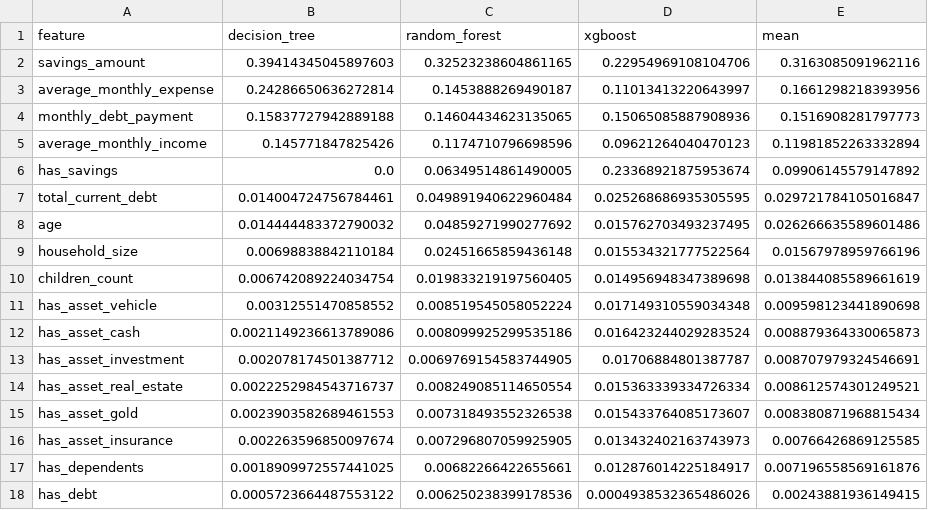
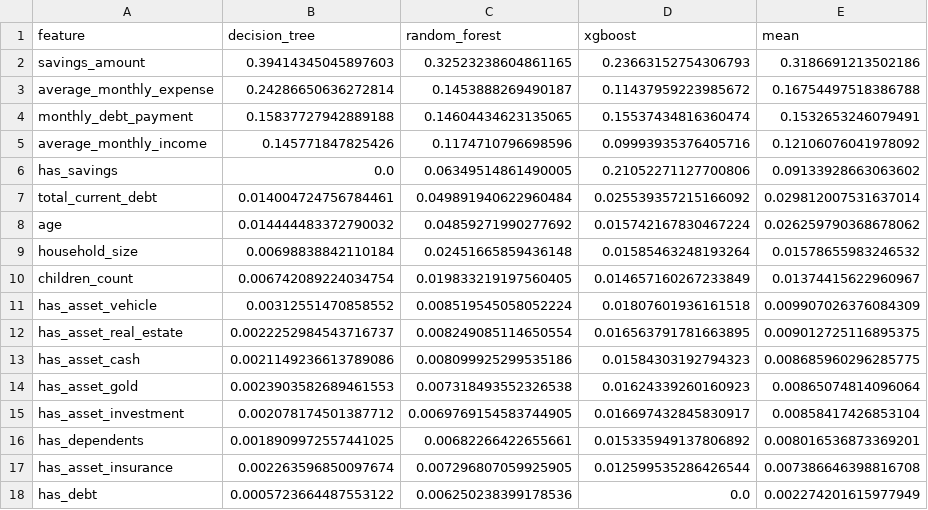
Before and after one commit to Nhut-dz/Household-Finance-AI, a CSV file: ML_Training/src/training/runs/feature_importance_pivot.csv, drawn as a sheet.

```diff
--- a/ML_Training/src/training/runs/feature_importance_pivot.csv
+++ b/ML_Training/src/training/runs/feature_importance_pivot.csv
@@ -1,18 +1,18 @@
 feature,decision_tree,random_forest,xgboost,mean
-savings_amount,0.39414345045897603,0.32523238604861165,0.22954969108104706,0.3163085091962116
-average_monthly_expense,0.24286650636272814,0.1453888269490187,0.11013413220643997,0.1661298218393956
-monthly_debt_payment,0.15837727942889188,0.14604434623135065,0.15065085887908936,0.1516908281797773
-average_monthly_income,0.145771847825426,0.1174710796698596,0.09621264040470123,0.11981852263332894
-has_savings,0.0,0.06349514861490005,0.23368921875953674,0.09906145579147892
-total_current_debt,0.014004724756784461,0.049891940622960484,0.025268686935305595,0.029721784105016847
-age,0.014444483372790032,0.04859271990277692,0.015762703493237495,0.026266635589601486
-household_size,0.00698838842110184,0.02451665859436148,0.015534321777522564,0.01567978959766196
-children_count,0.006742089224034754,0.019833219197560405,0.014956948347389698,0.013844085589661619
-has_asset_vehicle,0.00312551470858552,0.008519545058052224,0.017149310559034348,0.009598123441890698
-has_asset_cash,0.0021149236613789086,0.008099925299535186,0.016423244029283524,0.008879364330065873
-has_asset_investment,0.002078174501387712,0.0069769154583744905,0.01706884801387787,0.008707979324546691
-has_asset_real_estate,0.0022252984543716737,0.008249085114650554,0.015363339334726334,0.008612574301249521
-has_asset_gold,0.0023903582689461553,0.007318493552326538,0.015433764085173607,0.008380871968815434
-has_asset_insurance,0.002263596850097674,0.007296807059925905,0.013432402163743973,0.00766426869125585
-has_dependents,0.0018909972557441025,0.00682266422655661,0.012876014225184917,0.007196558569161876
-has_debt,0.0005723664487553122,0.006250238399178536,0.0004938532365486026,0.00243881936149415
+savings_amount,0.39414345045897603,0.32523238604861165,0.23663152754306793,0.3186691213502186
+average_monthly_expense,0.24286650636272814,0.1453888269490187,0.11437959223985672,0.16754497518386788
+monthly_debt_payment,0.15837727942889188,0.14604434623135065,0.15537434816360474,0.1532653246079491
+average_monthly_income,0.145771847825426,0.1174710796698596,0.09993935376405716,0.12106076041978092
+has_savings,0.0,0.06349514861490005,0.21052271127700806,0.09133928663063602
+total_current_debt,0.014004724756784461,0.049891940622960484,0.025539357215166092,0.029812007531637014
+age,0.014444483372790032,0.04859271990277692,0.015742167830467224,0.026259790368678062
+household_size,0.00698838842110184,0.02451665859436148,0.01585463248193264,0.01578655983246532
+children_count,0.006742089224034754,0.019833219197560405,0.014657160267233849,0.01374415622960967
+has_asset_vehicle,0.00312551470858552,0.008519545058052224,0.01807601936161518,0.009907026376084309
+has_asset_real_estate,0.0022252984543716737,0.008249085114650554,0.016563791781663895,0.009012725116895375
+has_asset_cash,0.0021149236613789086,0.008099925299535186,0.01584303192794323,0.008685960296285775
+has_asset_gold,0.0023903582689461553,0.007318493552326538,0.01624339260160923,0.00865074814096064
+has_asset_investment,0.002078174501387712,0.0069769154583744905,0.016697432845830917,0.00858417426853104
+has_dependents,0.0018909972557441025,0.00682266422655661,0.015335949137806892,0.008016536873369201
+has_asset_insurance,0.002263596850097674,0.007296807059925905,0.012599535286426544,0.007386646398816708
+has_debt,0.0005723664487553122,0.006250238399178536,0.0,0.002274201615977949
```
Also changed, not shown: ML_Training/src/training/runs/feature_importance.csv, ML_Training/src/training/runs/model_comparison.csv, 10 other files.
